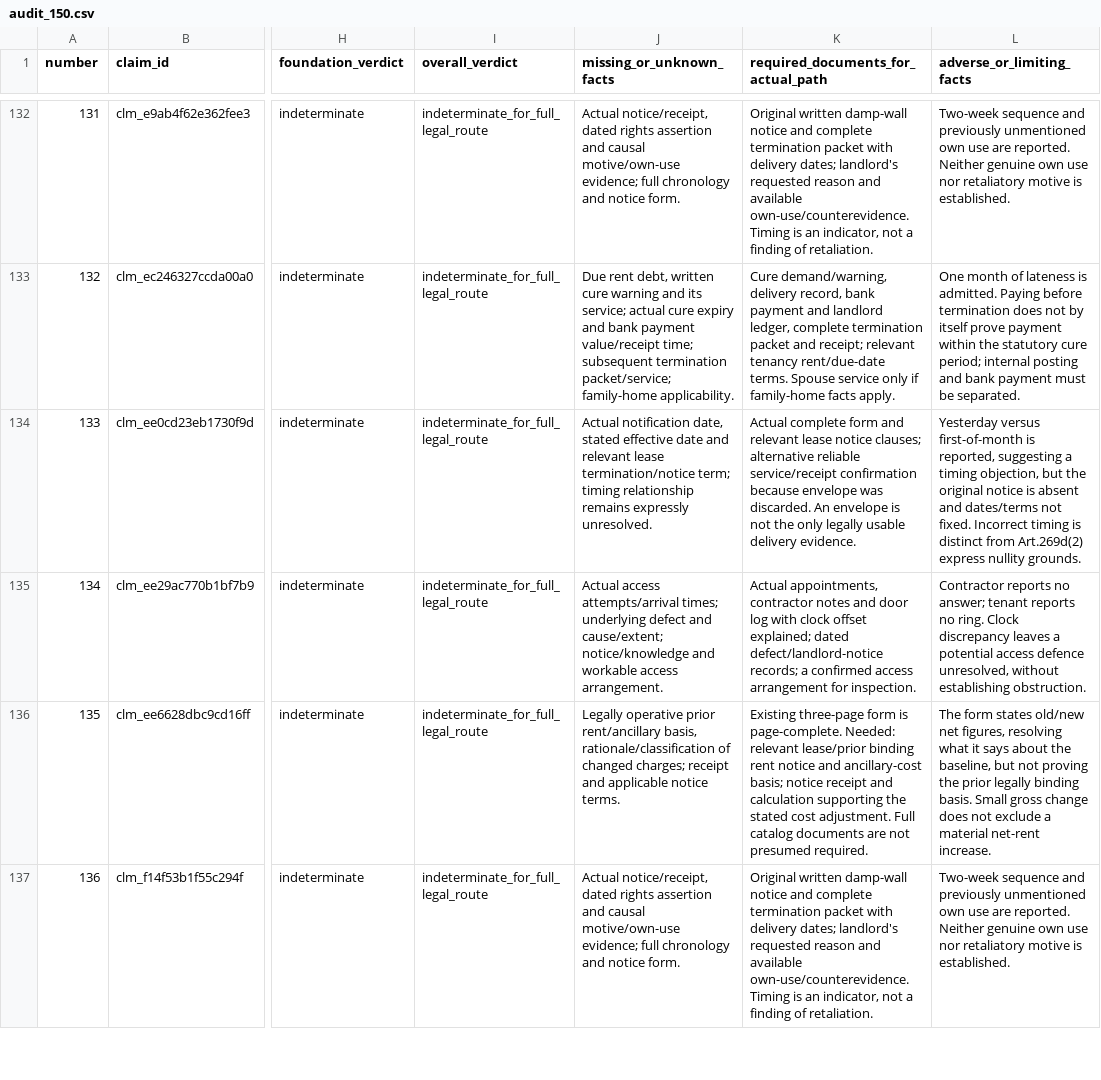
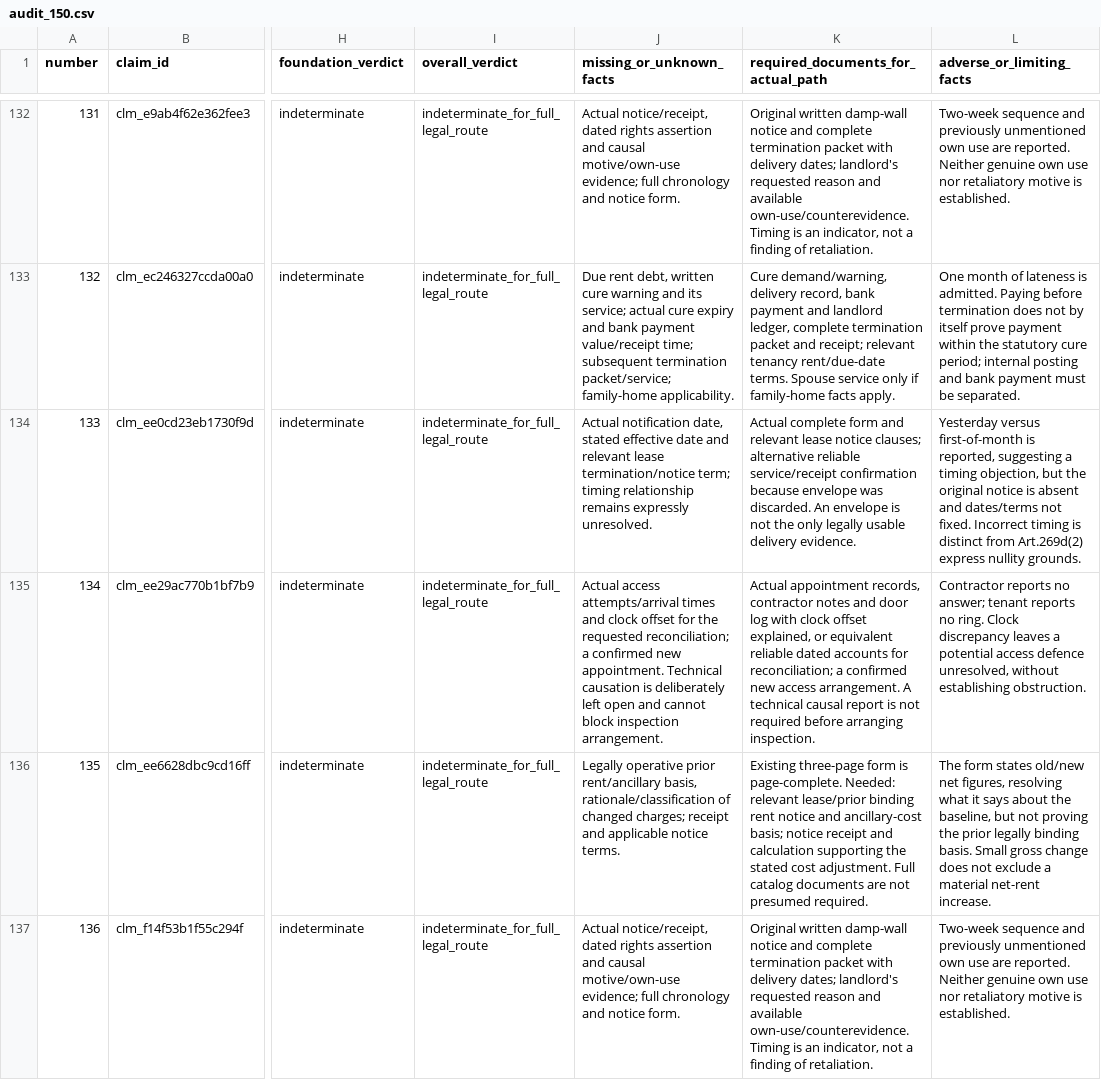
Before and after one commit to KumarNavish/casepath, a CSV file: audits/original-completeness-20261012/audit_150.csv, drawn as a sheet; only a part is shown, gaps mark what is left out; the diff covers the shown part only; the diff names each change by its address in the sheet, - before the commit and + after, or states it on an @@ line.

```diff
--- a/audits/original-completeness-20261012/audit_150.csv
+++ b/audits/original-completeness-20261012/audit_150.csv
-J135 (missing_or_unknown_facts): …access attempts/arrival times; underlying defect and cause/extent; notice/knowledge and workable access arrangement.
+J135 (missing_or_unknown_facts): …access attempts/arrival times and clock offset for the requested reconciliation; a confirmed new appointment. Technical causation is deliberately left open and cannot block inspection arrangement.
-K135: Actual appointments, contractor notes and door log with clock offset explained; dated defect/landlord-notice records; a confirmed access arrangement for inspection.
+K135: Actual appointment records, contractor notes and door log with clock offset explained, or equivalent reliable dated accounts for reconciliation; a confirmed new access arrangement. A technical causal report is not required before arranging inspection.
```
Also changed, not shown: 58 edited cells elsewhere in this file, 40 other files.
